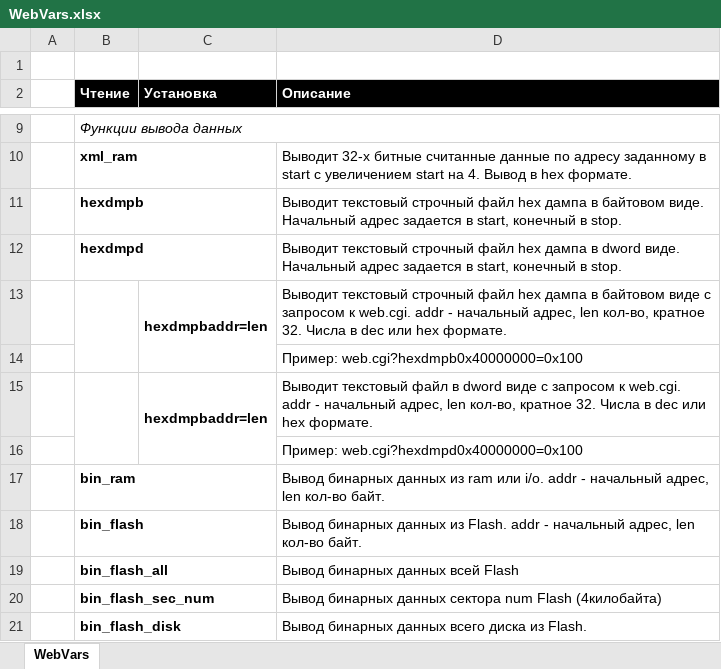
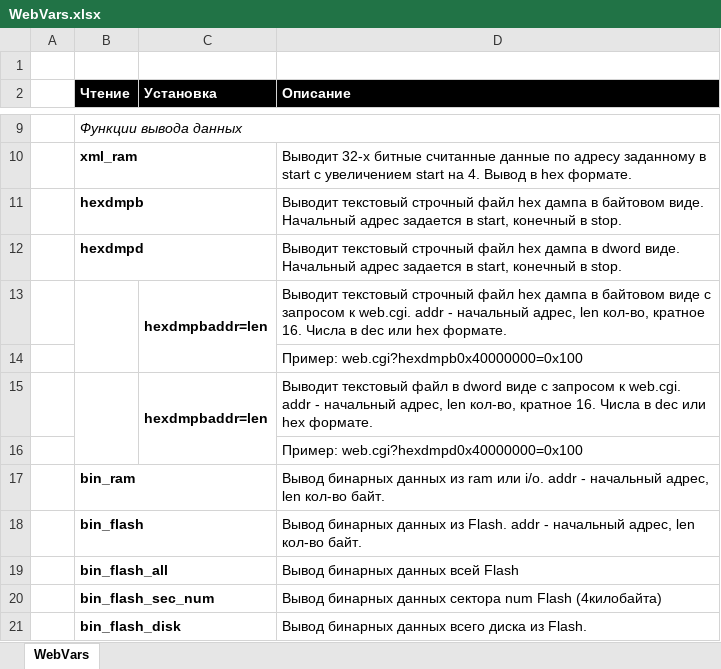
Before and after one commit to pvvx/esp8266web, an Excel workbook: WebVars.xlsx, sheet WebVars, drawn as a sheet; only a part is shown, gaps mark what is left out; values as stored, in another font and other column widths than the file's, no borders; the diff names each change by its address in the sheet, - before the commit and + after, or states it on an @@ line.

```diff
--- a/WebVars.xlsx (sheet WebVars)
+++ b/WebVars.xlsx (sheet WebVars)
-D13 (Описание): …кол-во, кратное 32. Числа в…
+D13 (Описание): …кол-во, кратное 16. Числа в…
-D15 (Описание): …кол-во, кратное 32. Числа в…
+D15 (Описание): …кол-во, кратное 16. Числа в…
```
Also changed, not shown: 7 other files.
